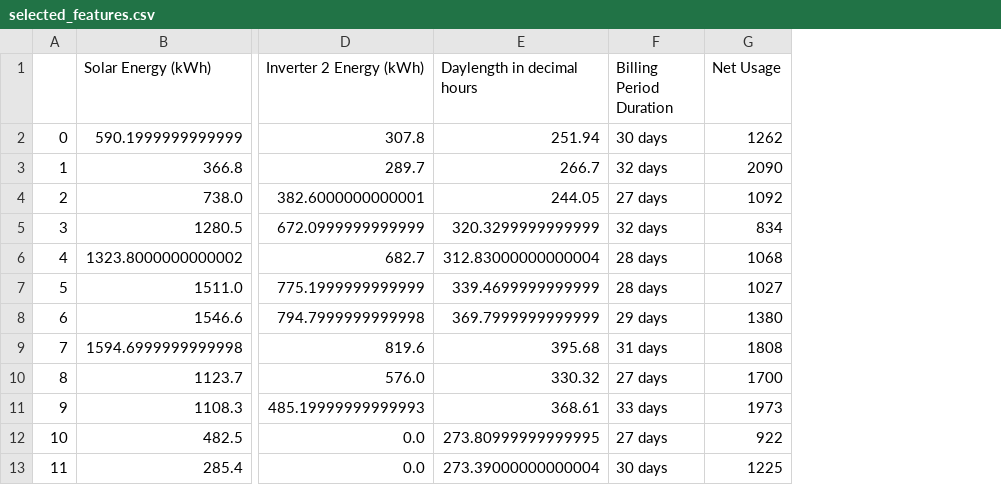
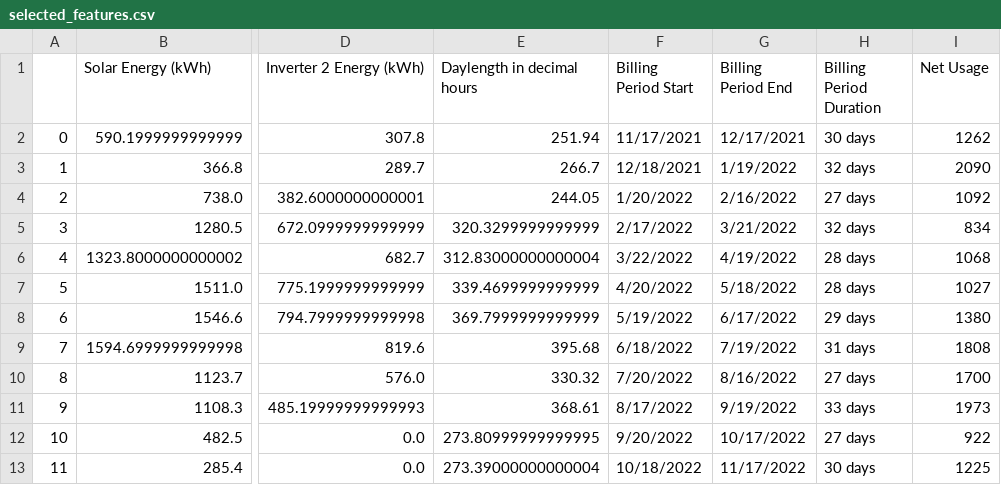
Before and after one commit to nickmccarty/solar-energy-predictor, a CSV file: data/processed/selected_features.csv, drawn as a sheet; only a part is shown, gaps mark what is left out; the diff names each change by its address in the sheet, - before the commit and + after, or states it on an @@ line.

```diff
--- a/data/processed/selected_features.csv
+++ b/data/processed/selected_features.csv
+column F (Billing Period Start), rows 2-13: 11/17/2021 | 12/18/2021 | 1/20/2022 | 2/17/2022 | 3/22/2022 | 4/20/2022 | 5/19/2022 | 6/18/2022 | 7/20/2022 | 8/17/2022 | 9/20/2022 | 10/18/2022
+column G (Billing Period End), rows 2-13: 12/17/2021 | 1/19/2022 | 2/16/2022 | 3/21/2022 | 4/19/2022 | 5/18/2022 | 6/17/2022 | 7/19/2022 | 8/16/2022 | 9/19/2022 | 10/17/2022 | 11/17/2022
```
Also changed, not shown: 2 other files.
